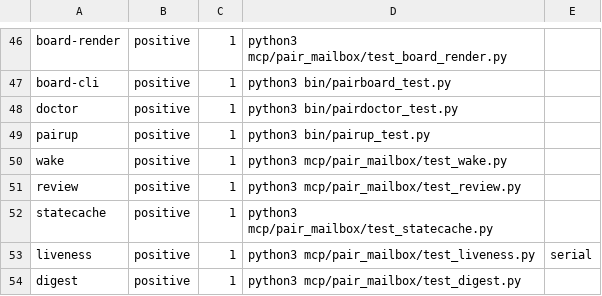
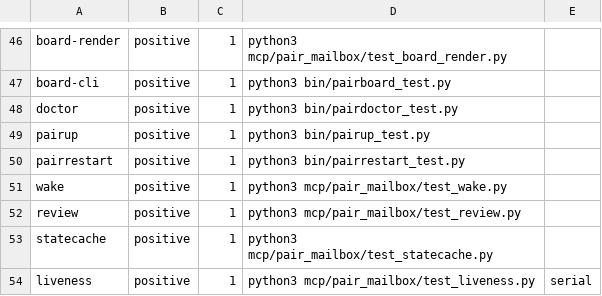
Before and after one commit to AVP-Dev/pair-mailbox, a TSV file: scripts/verification-profile.tsv, drawn as a sheet; only a part is shown, gaps mark what is left out; the shorter side is filled out with more unchanged rows.

Commit message:
Round 93 C3: bin/pairrestart diagnose-plan-ask-kill-verify + suite (closes card)

```diff
--- a/scripts/verification-profile.tsv
+++ b/scripts/verification-profile.tsv
@@ -49,2 +49,3 @@ doctor	positive	1	python3 bin/pairdoctor_test.py
 pairup	positive	1	python3 bin/pairup_test.py
+pairrestart	positive	1	python3 bin/pairrestart_test.py
 wake	positive	1	python3 mcp/pair_mailbox/test_wake.py
```
Also changed, not shown: 4 other files.
